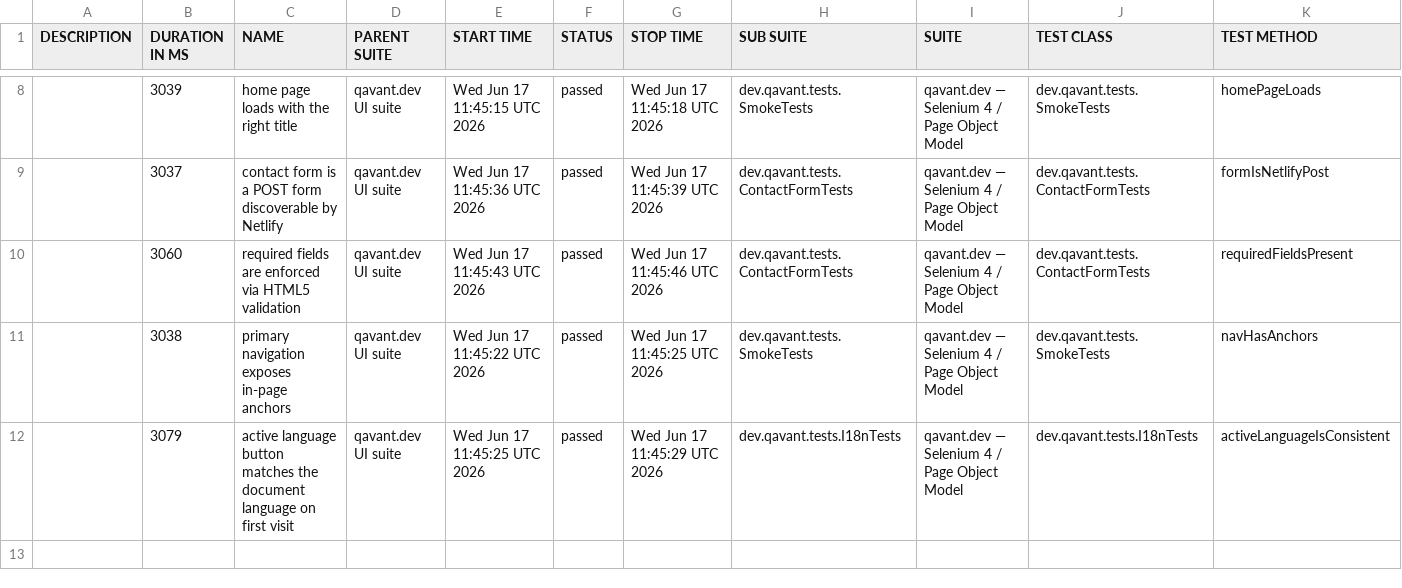
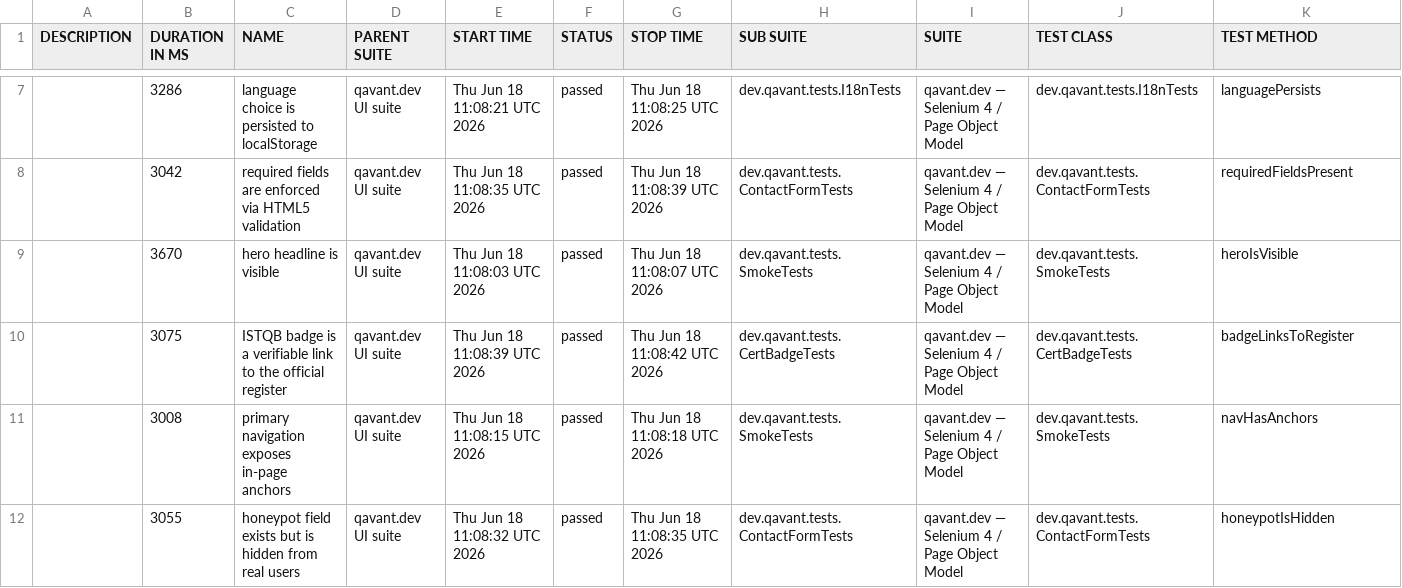
Before and after one commit to peterolah-qa/qavant-selenium, a CSV file: data/suites.csv, drawn as a sheet; only a part is shown, gaps mark what is left out; the diff covers the shown part only.

```diff
--- a/data/suites.csv
+++ b/data/suites.csv
@@ -8,5 +7,6 @@
-"","3039","home page loads with the right title","qavant.dev UI suite","Wed Jun 17 11:45:15 UTC 2026","passed","Wed Jun 17 11:45:18 UTC 2026","dev.qavant.tests.SmokeTests","qavant.dev — Selenium 4 / Page Object Model","dev.qavant.tests.SmokeTests","homePageLoads"
-"","3037","contact form is a POST form discoverable by Netlify","qavant.dev UI suite","Wed Jun 17 11:45:36 UTC 2026","passed","Wed Jun 17 11:45:39 UTC 2026","dev.qavant.tests.ContactFormTests","qavant.dev — Selenium 4 / Page Object Model","dev.qavant.tests.ContactFormTests","formIsNetlifyPost"
-"","3060","required fields are enforced via HTML5 validation","qavant.dev UI suite","Wed Jun 17 11:45:43 UTC 2026","passed","Wed Jun 17 11:45:46 UTC 2026","dev.qavant.tests.ContactFormTests","qavant.dev — Selenium 4 / Page Object Model","dev.qavant.tests.ContactFormTests","requiredFieldsPresent"
-"","3038","primary navigation exposes in-page anchors","qavant.dev UI suite","Wed Jun 17 11:45:22 UTC 2026","passed","Wed Jun 17 11:45:25 UTC 2026","dev.qavant.tests.SmokeTests","qavant.dev — Selenium 4 / Page Object Model","dev.qavant.tests.SmokeTests","navHasAnchors"
-"","3079","active language button matches the document language on first visit","qavant.dev UI suite","Wed Jun 17 11:45:25 UTC 2026","passed","Wed Jun 17 11:45:29 UTC 2026","dev.qavant.tests.I18nTests","qavant.dev — Selenium 4 / Page Object Model","dev.qavant.tests.I18nTests","activeLanguageIsConsistent"
+"","3286","language choice is persisted to localStorage","qavant.dev UI suite","Thu Jun 18 11:08:21 UTC 2026","passed","Thu Jun 18 11:08:25 UTC 2026","dev.qavant.tests.I18nTests","qavant.dev — Selenium 4 / Page Object Model","dev.qavant.tests.I18nTests","languagePersists"
+"","3042","required fields are enforced via HTML5 validation","qavant.dev UI suite","Thu Jun 18 11:08:35 UTC 2026","passed","Thu Jun 18 11:08:39 UTC 2026","dev.qavant.tests.ContactFormTests","qavant.dev — Selenium 4 / Page Object Model","dev.qavant.tests.ContactFormTests","requiredFieldsPresent"
+"","3670","hero headline is visible","qavant.dev UI suite","Thu Jun 18 11:08:03 UTC 2026","passed","Thu Jun 18 11:08:07 UTC 2026","dev.qavant.tests.SmokeTests","qavant.dev — Selenium 4 / Page Object Model","dev.qavant.tests.SmokeTests","heroIsVisible"
+"","3075","ISTQB badge is a verifiable link to the official register","qavant.dev UI suite","Thu Jun 18 11:08:39 UTC 2026","passed","Thu Jun 18 11:08:42 UTC 2026","dev.qavant.tests.CertBadgeTests","qavant.dev — Selenium 4 / Page Object Model","dev.qavant.tests.CertBadgeTests","badgeLinksToRegister"
+"","3008","primary navigation exposes in-page anchors","qavant.dev UI suite","Thu Jun 18 11:08:15 UTC 2026","passed","Thu Jun 18 11:08:18 UTC 2026","dev.qavant.tests.SmokeTests","qavant.dev — Selenium 4 / Page Object Model","dev.qavant.tests.SmokeTests","navHasAnchors"
+"","3055","honeypot field exists but is hidden from real users","qavant.dev UI suite","Thu Jun 18 11:08:32 UTC 2026","passed","Thu Jun 18 11:08:35 UTC 2026","dev.qavant.tests.ContactFormTests","qavant.dev — Selenium 4 / Page Object Model","dev.qavant.tests.ContactFormTests","honeypotIsHidden"
```
Also changed, not shown: 1 removed row and 25 edited cells elsewhere in this file, 42 other files.
